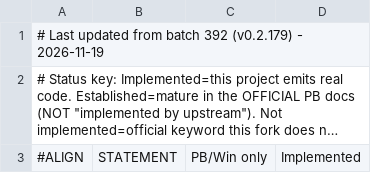
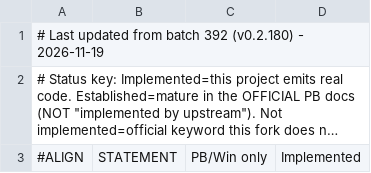
Before and after one commit to hanlokesu/PB64Basic, a CSV file: docs/statement-coverage.csv, drawn as a sheet; only a part is shown; long unchanged cells end in …; the diff names each change by its address in the sheet, - before the commit and + after, or states it on an @@ line.

```diff
--- a/docs/statement-coverage.csv
+++ b/docs/statement-coverage.csv
-A1: …batch 392 (v0.2.179) - 2026-11-19
+A1: …batch 392 (v0.2.180) - 2026-11-19
```
Also changed, not shown: 3 other files.
